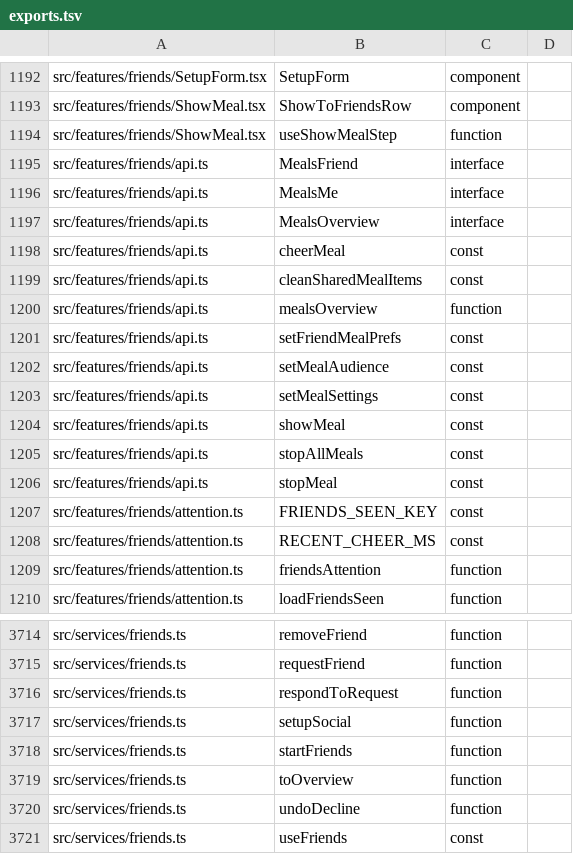
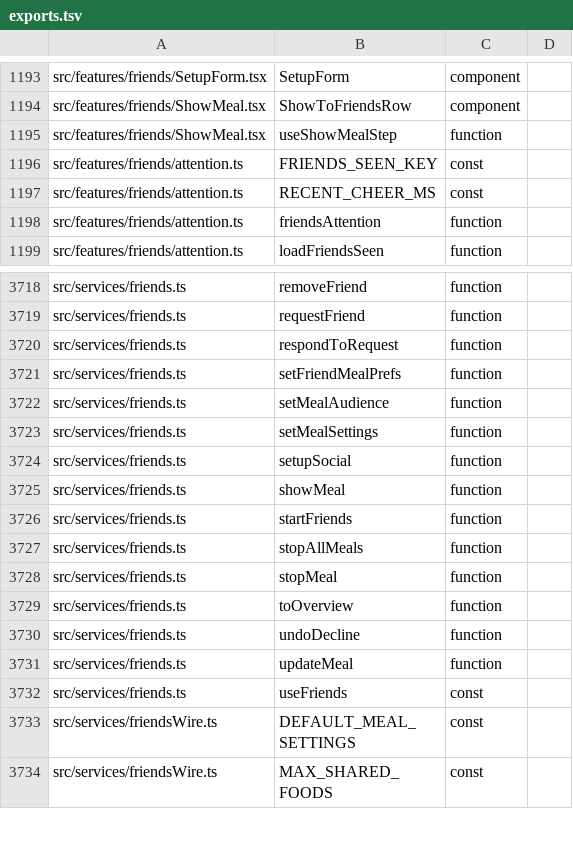
Before and after one commit to peleg2312/HealthCal, a TSV file: docs/code-map/exports.tsv, drawn as a sheet; only a part is shown, gaps mark what is left out; the shorter side is filled out with more unchanged rows; the diff covers the shown part only.

```diff
--- a/docs/code-map/exports.tsv
+++ b/docs/code-map/exports.tsv
@@ -1194,14 +1195,2 @@ src/features/friends/ShowMeal.tsx	ShowToFriendsRow	component
 src/features/friends/ShowMeal.tsx	useShowMealStep	function
-src/features/friends/api.ts	MealsFriend	interface
-src/features/friends/api.ts	MealsMe	interface
-src/features/friends/api.ts	MealsOverview	interface
-src/features/friends/api.ts	cheerMeal	const
-src/features/friends/api.ts	cleanSharedMealItems	const
-src/features/friends/api.ts	mealsOverview	function
-src/features/friends/api.ts	setFriendMealPrefs	const
-src/features/friends/api.ts	setMealAudience	const
-src/features/friends/api.ts	setMealSettings	const
-src/features/friends/api.ts	showMeal	const
-src/features/friends/api.ts	stopAllMeals	const
-src/features/friends/api.ts	stopMeal	const
 src/features/friends/attention.ts	FRIENDS_SEEN_KEY	const
@@ -3716,6 +3720,13 @@ src/services/friends.ts	requestFriend	function
 src/services/friends.ts	respondToRequest	function
+src/services/friends.ts	setFriendMealPrefs	function
+src/services/friends.ts	setMealAudience	function
+src/services/friends.ts	setMealSettings	function
 src/services/friends.ts	setupSocial	function
+src/services/friends.ts	showMeal	function
 src/services/friends.ts	startFriends	function
+src/services/friends.ts	stopAllMeals	function
+src/services/friends.ts	stopMeal	function
 src/services/friends.ts	toOverview	function
 src/services/friends.ts	undoDecline	function
+src/services/friends.ts	updateMeal	function
 src/services/friends.ts	useFriends	const
```
Also changed, not shown: 18 added rows and 2 removed rows elsewhere in this file, docs/code-map/imports.tsv, docs/code-map/uses.tsv, 22 other files.
